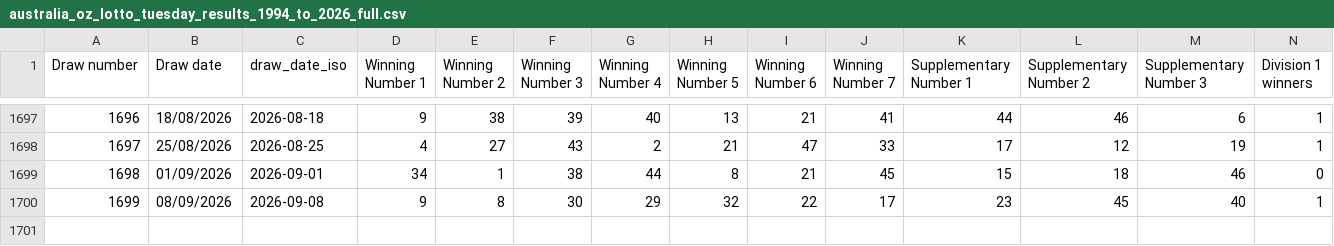
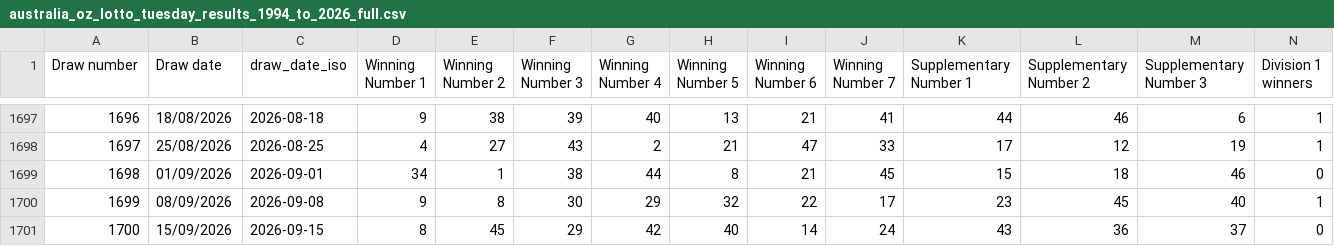
Before and after one commit to jackie311/lotto-simulator, a CSV file: history_results/australia_oz_lotto_tuesday_results_1994_to_2026_full.csv, drawn as a sheet; only a part is shown, gaps mark what is left out; rows hold the shown columns only; the diff names each change by its address in the sheet, - before the commit and + after, or states it on an @@ line.

```diff
--- a/history_results/australia_oz_lotto_tuesday_results_1994_to_2026_full.csv
+++ b/history_results/australia_oz_lotto_tuesday_results_1994_to_2026_full.csv
+row 1701: 1700 | 15/09/2026 | 2026-09-15 | 8 | 45 | 29 | 42 | 40 | 14 | 24 | 43 | 36 | 37 | 0
```
Also changed, not shown: 1 other file.
